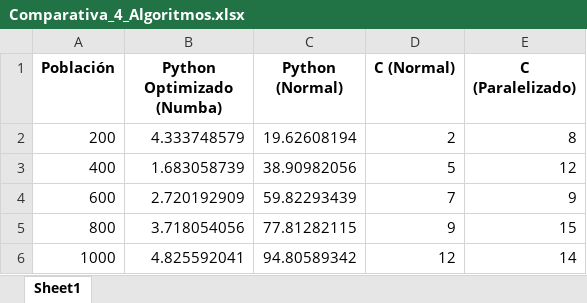
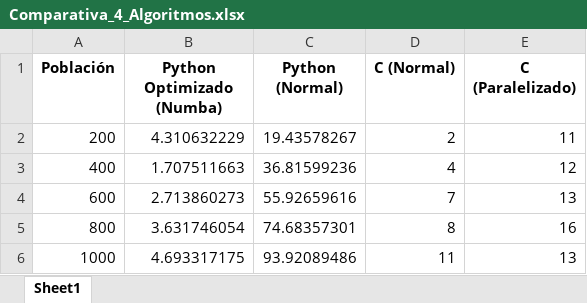
Before and after one commit to FosterTooth1/Topicos-de-Algoritmos-Bioinspirados, an Excel workbook: Proyecto/Comparativa_4_Algoritmos.xlsx, sheet Sheet1, drawn as a sheet; values as stored, in another font and other column widths than the file's, no borders; the diff names each change by its address in the sheet, - before the commit and + after, or states it on an @@ line.

Commit message:
Comparativa

```diff
--- a/Proyecto/Comparativa_4_Algoritmos.xlsx (sheet Sheet1)
+++ b/Proyecto/Comparativa_4_Algoritmos.xlsx (sheet Sheet1)
-B2 (Python Optimizado (Numba)): 4.333748579
+B2 (Python Optimizado (Numba)): 4.310632229
-C2 (Python (Normal)): 19.62608194
+C2 (Python (Normal)): 19.43578267
-E2 (C (Paralelizado)): 8
+E2 (C (Paralelizado)): 11
-B3 (Python Optimizado (Numba)): 1.683058739
+B3 (Python Optimizado (Numba)): 1.707511663
-C3 (Python (Normal)): 38.90982056
+C3 (Python (Normal)): 36.81599236
-D3 (C (Normal)): 5
+D3 (C (Normal)): 4
-B4 (Python Optimizado (Numba)): 2.720192909
+B4 (Python Optimizado (Numba)): 2.713860273
-C4 (Python (Normal)): 59.82293439
+C4 (Python (Normal)): 55.92659616
-E4 (C (Paralelizado)): 9
+E4 (C (Paralelizado)): 13
-B5 (Python Optimizado (Numba)): 3.718054056
+B5 (Python Optimizado (Numba)): 3.631746054
-C5 (Python (Normal)): 77.81282115
+C5 (Python (Normal)): 74.68357301
-D5 (C (Normal)): 9
+D5 (C (Normal)): 8
-E5 (C (Paralelizado)): 15
+E5 (C (Paralelizado)): 16
-B6 (Python Optimizado (Numba)): 4.825592041
+B6 (Python Optimizado (Numba)): 4.693317175
-C6 (Python (Normal)): 94.80589342
+C6 (Python (Normal)): 93.92089486
-D6 (C (Normal)): 12
+D6 (C (Normal)): 11
-E6 (C (Paralelizado)): 14
+E6 (C (Paralelizado)): 13
```
Also changed, not shown: Proyecto/Comparativa_3_Algoritmos.xlsx, 2 other files.
